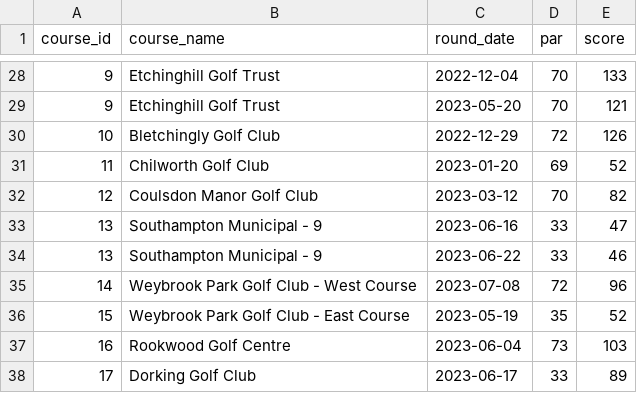
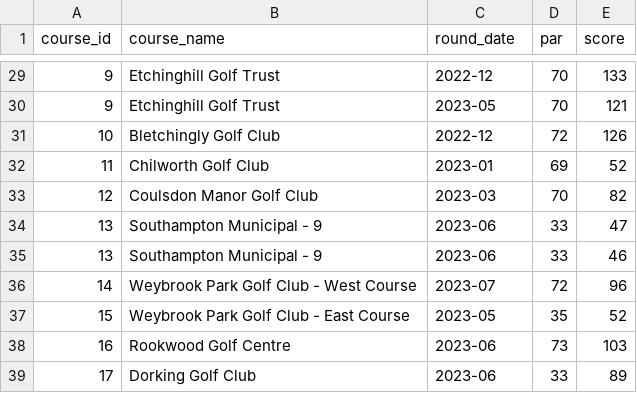
Before and after one commit to charlesvarthur/Golf_Stats, a CSV file: form_comparison.csv, drawn as a sheet; only a part is shown, gaps mark what is left out; the diff covers the shown part only.

```diff
--- a/form_comparison.csv
+++ b/form_comparison.csv
@@ -28,11 +29,11 @@ course_id,course_name,round_date,par,score
-9,Etchinghill Golf Trust,2022-12-04,70,133
-9,Etchinghill Golf Trust,2023-05-20,70,121
-10,Bletchingly Golf Club,2022-12-29,72,126
-11,Chilworth Golf Club,2023-01-20,69,52
-12,Coulsdon Manor Golf Club,2023-03-12,70,82
-13,Southampton Municipal - 9,2023-06-16,33,47
-13,Southampton Municipal - 9,2023-06-22,33,46
-14,Weybrook Park Golf Club - West Course,2023-07-08,72,96
-15,Weybrook Park Golf Club - East Course,2023-05-19,35,52
-16,Rookwood Golf Centre,2023-06-04,73,103
-17,Dorking Golf Club,2023-06-17,33,89
+9,Etchinghill Golf Trust,2022-12,70,133
+9,Etchinghill Golf Trust,2023-05,70,121
+10,Bletchingly Golf Club,2022-12,72,126
+11,Chilworth Golf Club,2023-01,69,52
+12,Coulsdon Manor Golf Club,2023-03,70,82
+13,Southampton Municipal - 9,2023-06,33,47
+13,Southampton Municipal - 9,2023-06,33,46
+14,Weybrook Park Golf Club - West Course,2023-07,72,96
+15,Weybrook Park Golf Club - East Course,2023-05,35,52
+16,Rookwood Golf Centre,2023-06,73,103
+17,Dorking Golf Club,2023-06,33,89
```
Also changed, not shown: 1 added row and 28 edited cells elsewhere in this file.
